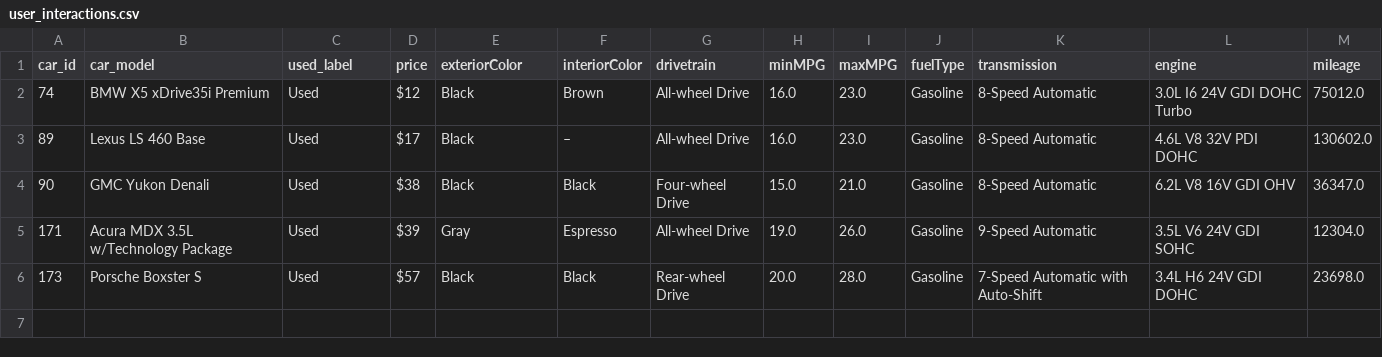
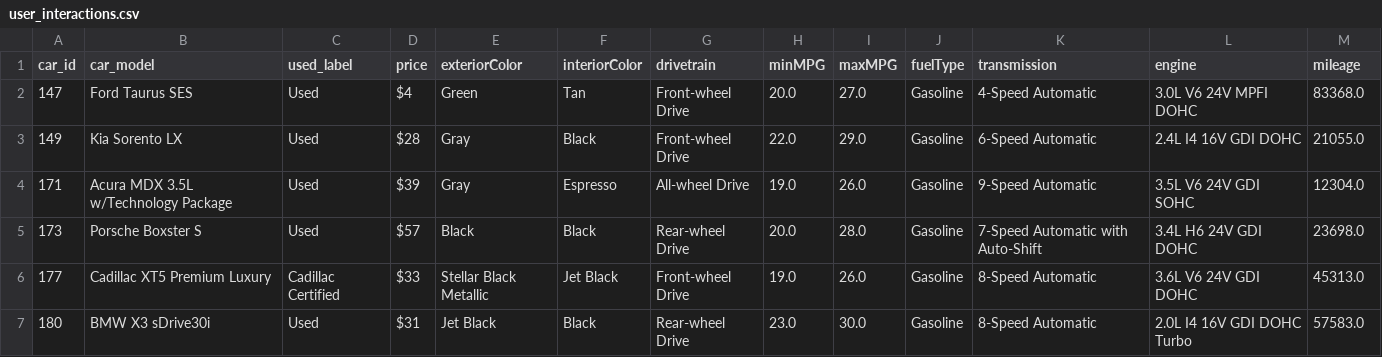
Before and after one commit to ML-Response-Unit/recsys_pipes, a CSV file: data/user_interactions.csv, drawn as a sheet.

```diff
--- a/data/user_interactions.csv
+++ b/data/user_interactions.csv
@@ -1,6 +1,7 @@
 car_id,car_model,used_label,price,exteriorColor,interiorColor,drivetrain,minMPG,maxMPG,fuelType,transmission,engine,mileage
-74,BMW X5 xDrive35i Premium,Used,$12,Black,Brown,All-wheel Drive,16.0,23.0,Gasoline,8-Speed Automatic,3.0L I6 24V GDI DOHC Turbo,75012.0
-89,Lexus LS 460 Base,Used,$17,Black,–,All-wheel Drive,16.0,23.0,Gasoline,8-Speed Automatic,4.6L V8 32V PDI DOHC,130602.0
-90,GMC Yukon Denali,Used,$38,Black,Black,Four-wheel Drive,15.0,21.0,Gasoline,8-Speed Automatic,6.2L V8 16V GDI OHV,36347.0
+147,Ford Taurus SES,Used,$4,Green,Tan,Front-wheel Drive,20.0,27.0,Gasoline,4-Speed Automatic,3.0L V6 24V MPFI DOHC,83368.0
+149,Kia Sorento LX,Used,$28,Gray,Black,Front-wheel Drive,22.0,29.0,Gasoline,6-Speed Automatic,2.4L I4 16V GDI DOHC,21055.0
 171,Acura MDX 3.5L w/Technology Package,Used,$39,Gray,Espresso,All-wheel Drive,19.0,26.0,Gasoline,9-Speed Automatic,3.5L V6 24V GDI SOHC,12304.0
 173,Porsche Boxster S,Used,$57,Black,Black,Rear-wheel Drive,20.0,28.0,Gasoline,7-Speed Automatic with Auto-Shift,3.4L H6 24V GDI DOHC,23698.0
+177,Cadillac XT5 Premium Luxury,Cadillac Certified,$33,Stellar Black Metallic,Jet Black,Front-wheel Drive,19.0,26.0,Gasoline,8-Speed Automatic,3.6L V6 24V GDI DOHC,45313.0
+180,BMW X3 sDrive30i,Used,$31,Jet Black,Black,Rear-wheel Drive,23.0,30.0,Gasoline,8-Speed Automatic,2.0L I4 16V GDI DOHC Turbo,57583.0
```
Also changed, not shown: data/pivot_actions_test.csv, data/pivot_actions_train.csv, 26 other files.
